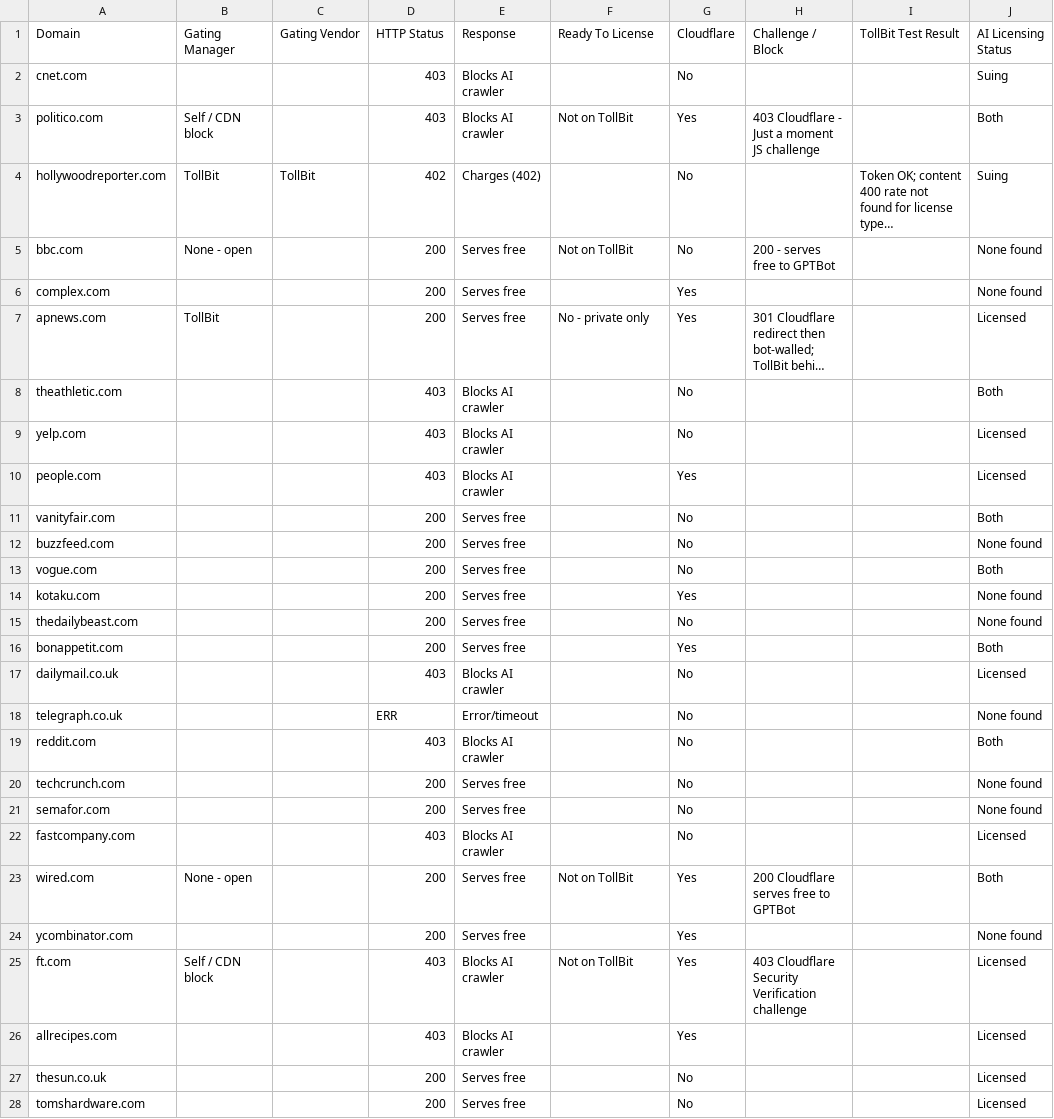
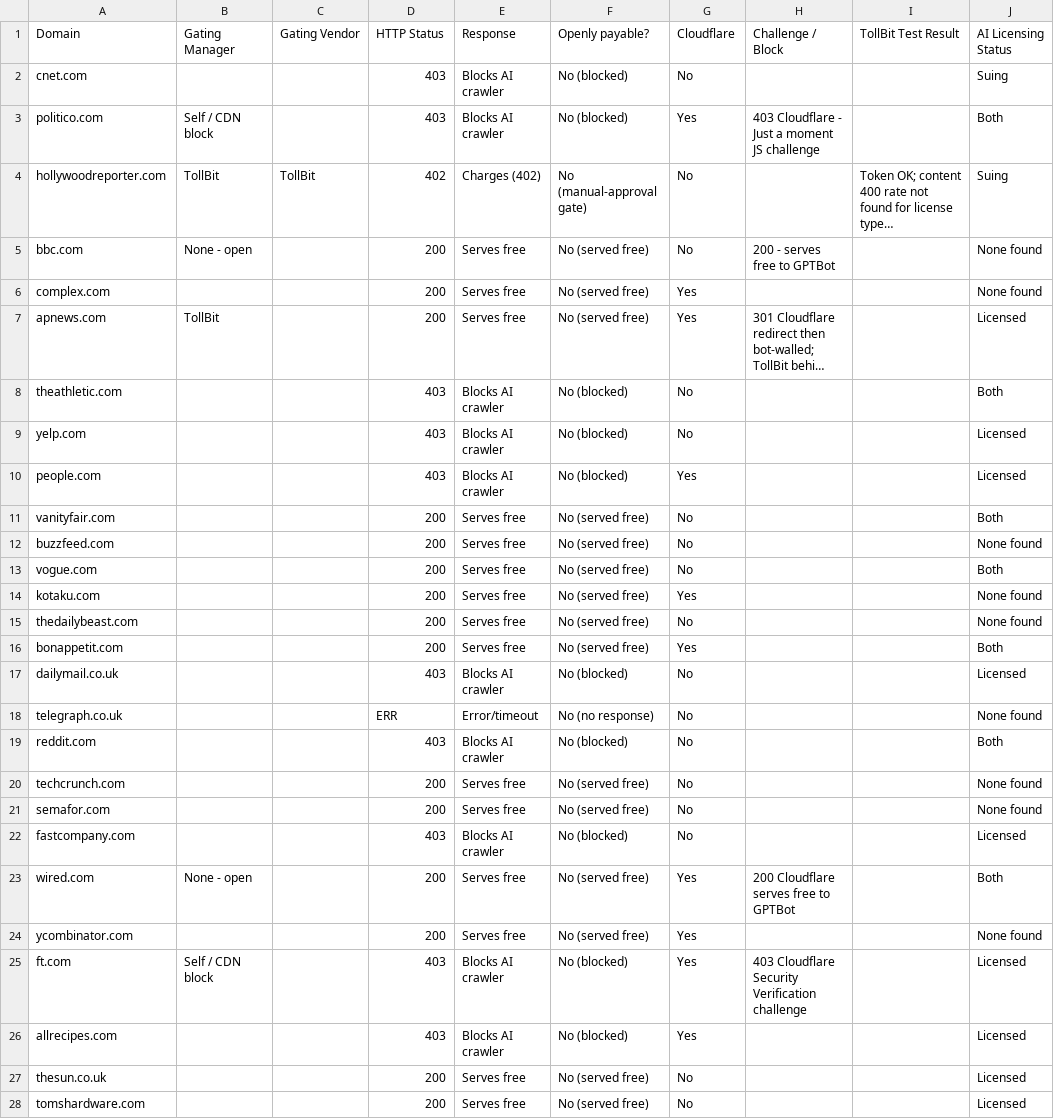
Before and after one commit to shoalresearch/402-content-gating-probe, a CSV file: data/publisher_gating_probe.csv, drawn as a sheet; only a part is shown; long unchanged cells end in …; the diff covers the shown part only; the diff names each change by its address in the sheet, - before the commit and + after, or states it on an @@ line.

Commit message:
Replace muddled Ready To License with a clean Openly payable? column
- Drop `Ready To License` (73% blank, conflated "not on TollBit" marketplace
  membership with whitelist/private licensability; both facts already live in
  the vendor and TollBit Test Result columns)
- Add `Openly payable?` after Response, defined consistently for every row:
  No for all 108, with the reason (served free, blocked, manual-approval gate,
  login wall, geo-blocked, no response, rejected UA). Makes the headline finding
  a first-class field instead of something a reader infers

```diff
--- a/data/publisher_gating_probe.csv
+++ b/data/publisher_gating_probe.csv
-F1: Ready To License
+F1: Openly payable?
-F2 (Openly payable?): (empty)
+F2 (Openly payable?): No (blocked)
-F3 (Openly payable?): Not on TollBit
+F3 (Openly payable?): No (blocked)
-F4 (Openly payable?): (empty)
+F4 (Openly payable?): No (manual-approval gate)
-F5 (Openly payable?): Not on TollBit
+F5 (Openly payable?): No (served free)
-F6 (Openly payable?): (empty)
+F6 (Openly payable?): No (served free)
-F7 (Openly payable?): No - private only
+F7 (Openly payable?): No (served free)
-F8:F10 (Openly payable?): (empty)
+F8:F10 (Openly payable?): No (blocked)
-F11:F16 (Openly payable?): (empty)
+F11:F16 (Openly payable?): No (served free)
-F17 (Openly payable?): (empty)
+F17 (Openly payable?): No (blocked)
-F18 (Openly payable?): (empty)
+F18 (Openly payable?): No (no response)
-F19 (Openly payable?): (empty)
+F19 (Openly payable?): No (blocked)
-F20:F21 (Openly payable?): (empty)
+F20:F21 (Openly payable?): No (served free)
-F22 (Openly payable?): (empty)
+F22 (Openly payable?): No (blocked)
-F23 (Openly payable?): Not on TollBit
+F23 (Openly payable?): No (served free)
-F24 (Openly payable?): (empty)
+F24 (Openly payable?): No (served free)
-F25 (Openly payable?): Not on TollBit
+F25 (Openly payable?): No (blocked)
-F26 (Openly payable?): (empty)
+F26 (Openly payable?): No (blocked)
-F27:F28 (Openly payable?): (empty)
+F27:F28 (Openly payable?): No (served free)
```
Also changed, not shown: 81 edited cells elsewhere in this file, 2 other files.
